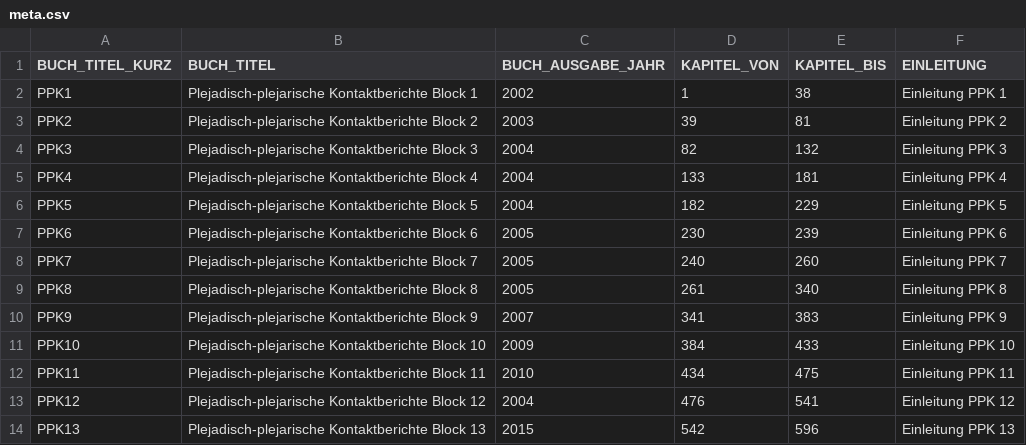
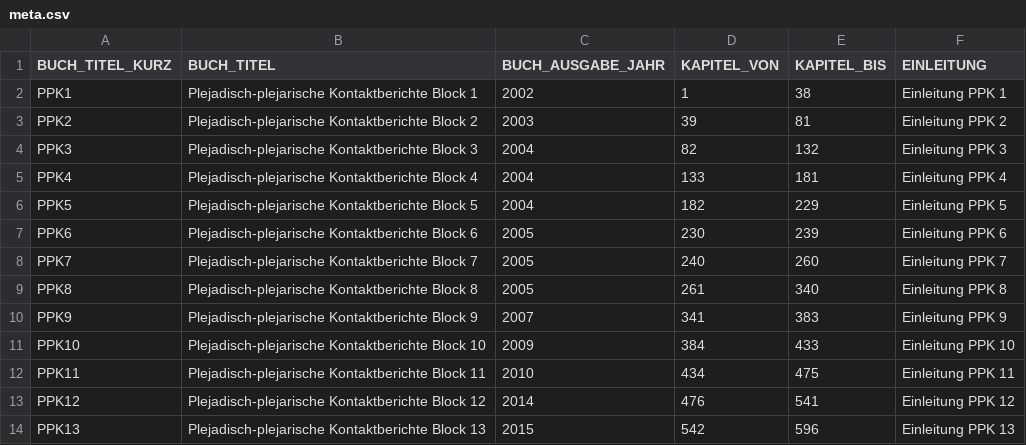
Before and after one commit to ERnsTL/kontaktberichte-register, a CSV file: daten/meta.csv, drawn as a sheet.

Commit message:
daten: PPK12: Ausgabe-Jahr korrigiert

```diff
--- a/daten/meta.csv
+++ b/daten/meta.csv
@@ -12,3 +12,3 @@ PPK10	Plejadisch-plejarische Kontaktberichte Block 10	2009	384	433	Einleitung PP
 PPK11	Plejadisch-plejarische Kontaktberichte Block 11	2010	434	475	Einleitung PPK 11
-PPK12	Plejadisch-plejarische Kontaktberichte Block 12	2004	476	541	Einleitung PPK 12
+PPK12	Plejadisch-plejarische Kontaktberichte Block 12	2014	476	541	Einleitung PPK 12
 PPK13	Plejadisch-plejarische Kontaktberichte Block 13	2015	542	596	Einleitung PPK 13
```
